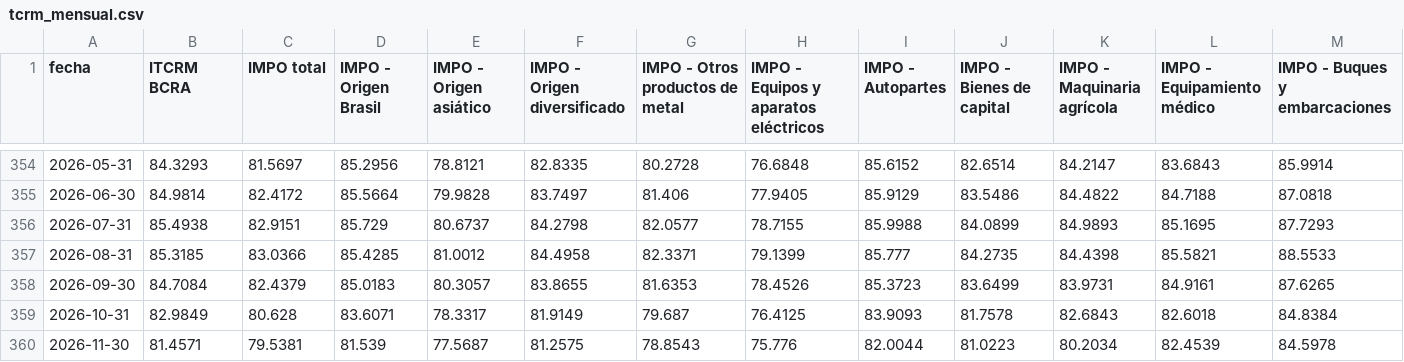
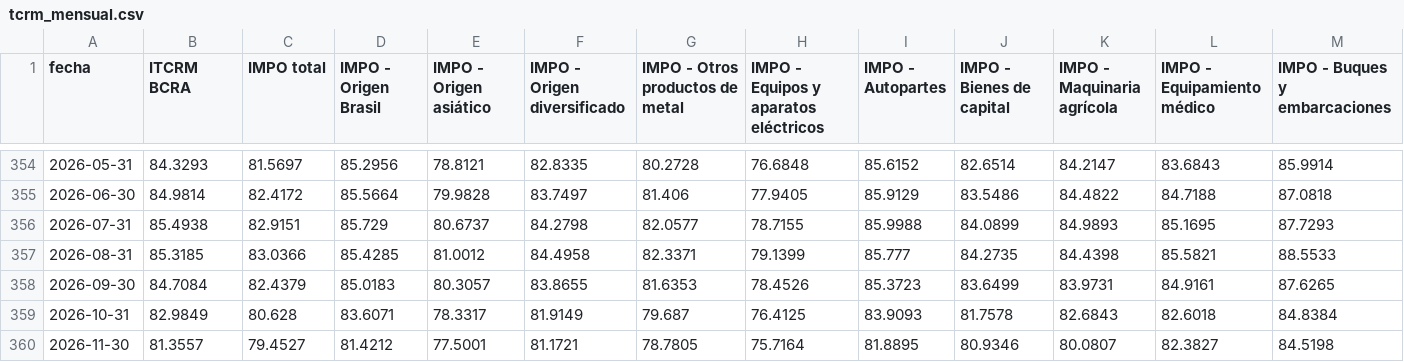
Before and after one commit to ivanlopezeco-ops/tcrm-metalurgico, a CSV file: publico/tcrm_mensual.csv, drawn as a sheet; only a part is shown, gaps mark what is left out; removed rows and columns are numbered as before the commit, all else as after; rows hold the shown columns only; the diff names each change by its address in the sheet, - before the commit and + after, or states it on an @@ line.

```diff
--- a/publico/tcrm_mensual.csv
+++ b/publico/tcrm_mensual.csv
-row 360: 2026-11-30 | 81.4571 | 79.5381 | 81.539 | 77.5687 | 81.2575 | 78.8543 | 75.776 | 82.0044 | 81.0223 | 80.2034 | 82.4539 | 84.5978
+row 360: 2026-11-30 | 81.3557 | 79.4527 | 81.4212 | 77.5001 | 81.1721 | 78.7805 | 75.7164 | 81.8895 | 80.9346 | 80.0807 | 82.3827 | 84.5198
```
Also changed, not shown: datos/api_bcra/ARS_por_USD.csv, 5 other files.
